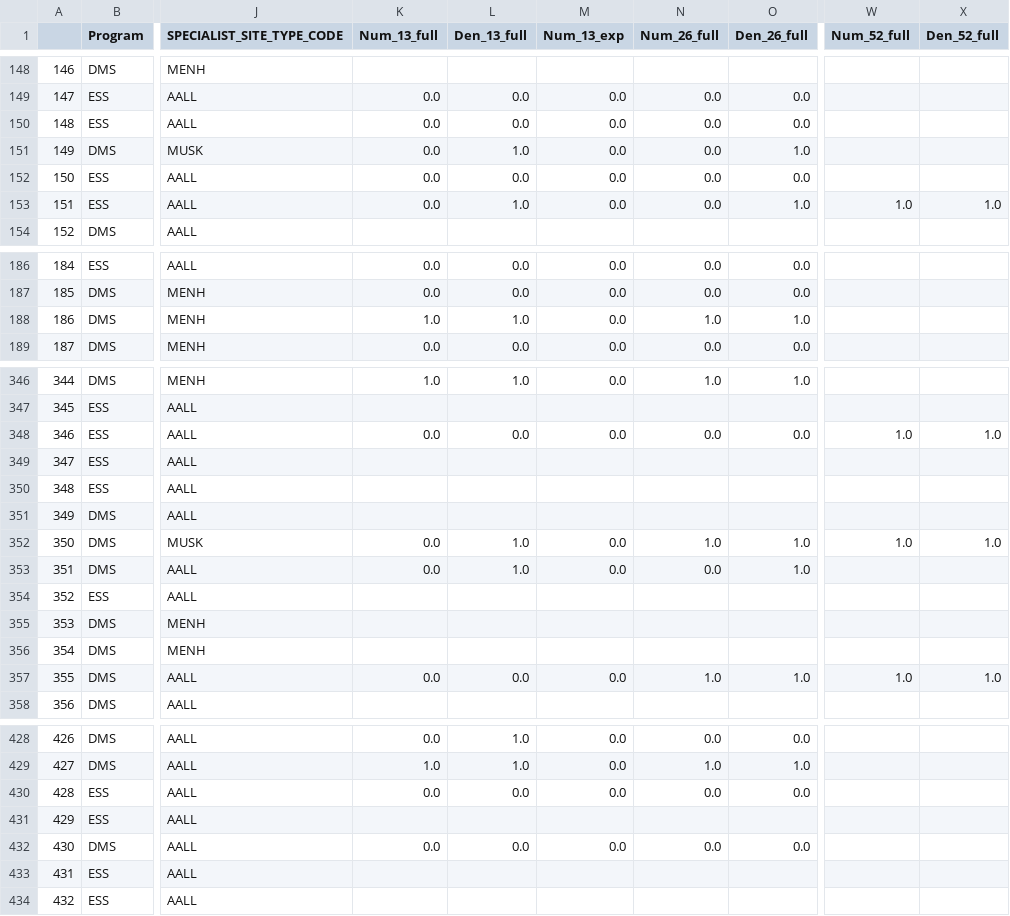
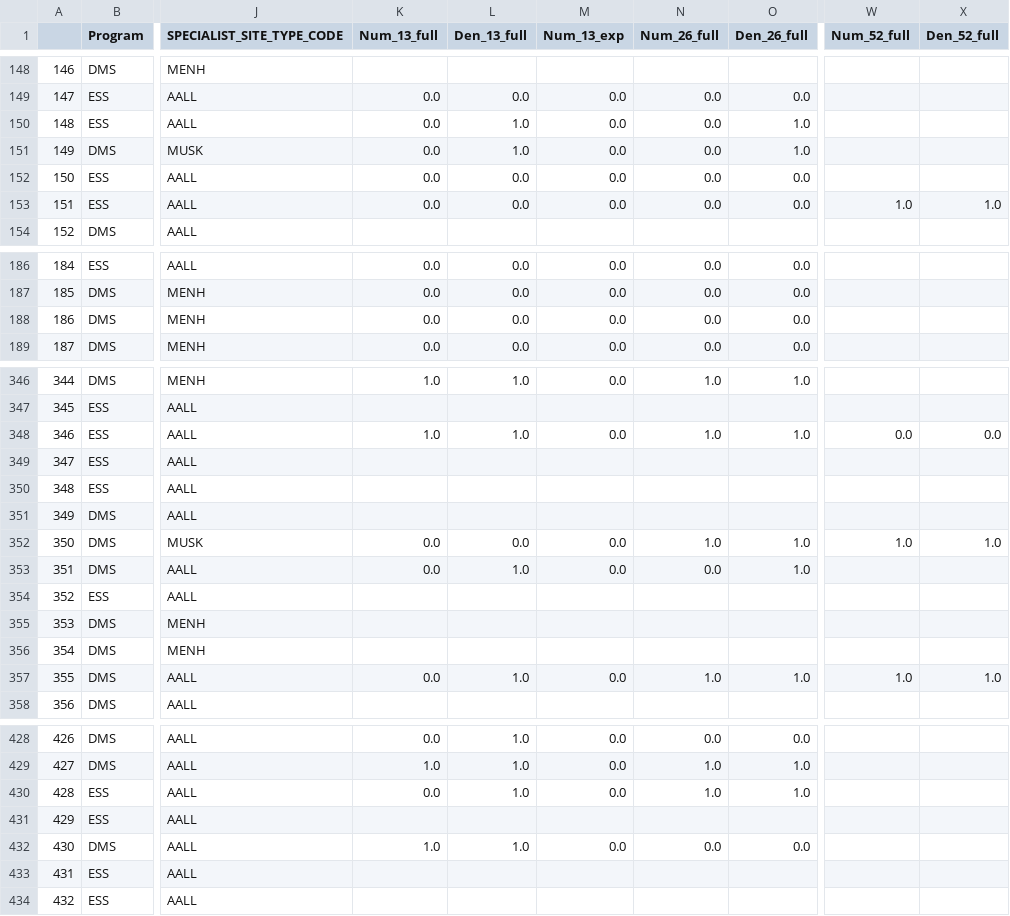
Before and after one commit to amanalo-arriba/star_ratings_new, a CSV file: df_merge_final.csv, drawn as a sheet; only a part is shown, gaps mark what is left out; the diff covers the shown part only; the diff names each change by its address in the sheet, - before the commit and + after, or states it on an @@ line.

```diff
--- a/df_merge_final.csv
+++ b/df_merge_final.csv
-L150 (Den_13_full): 0.0
+L150 (Den_13_full): 1.0
-O150 (Den_26_full): 0.0
+O150 (Den_26_full): 1.0
-L153 (Den_13_full): 1.0
+L153 (Den_13_full): 0.0
-O153 (Den_26_full): 1.0
+O153 (Den_26_full): 0.0
-K188 (Num_13_full): 1.0
+K188 (Num_13_full): 0.0
-L188 (Den_13_full): 1.0
+L188 (Den_13_full): 0.0
-N188 (Num_26_full): 1.0
+N188 (Num_26_full): 0.0
-O188 (Den_26_full): 1.0
+O188 (Den_26_full): 0.0
-K348 (Num_13_full): 0.0
+K348 (Num_13_full): 1.0
-L348 (Den_13_full): 0.0
+L348 (Den_13_full): 1.0
-N348 (Num_26_full): 0.0
+N348 (Num_26_full): 1.0
-O348 (Den_26_full): 0.0
+O348 (Den_26_full): 1.0
-W348 (Num_52_full): 1.0
+W348 (Num_52_full): 0.0
-X348 (Den_52_full): 1.0
+X348 (Den_52_full): 0.0
-L352 (Den_13_full): 1.0
+L352 (Den_13_full): 0.0
-L357 (Den_13_full): 0.0
+L357 (Den_13_full): 1.0
-L430 (Den_13_full): 0.0
+L430 (Den_13_full): 1.0
-N430 (Num_26_full): 0.0
+N430 (Num_26_full): 1.0
-O430 (Den_26_full): 0.0
+O430 (Den_26_full): 1.0
-K432 (Num_13_full): 0.0
+K432 (Num_13_full): 1.0
-L432 (Den_13_full): 0.0
+L432 (Den_13_full): 1.0
```
Also changed, not shown: 153 edited cells elsewhere in this file, Output Files/test_sites.csv, Stat Regression/df_13_exp.csv, 14 other files.
